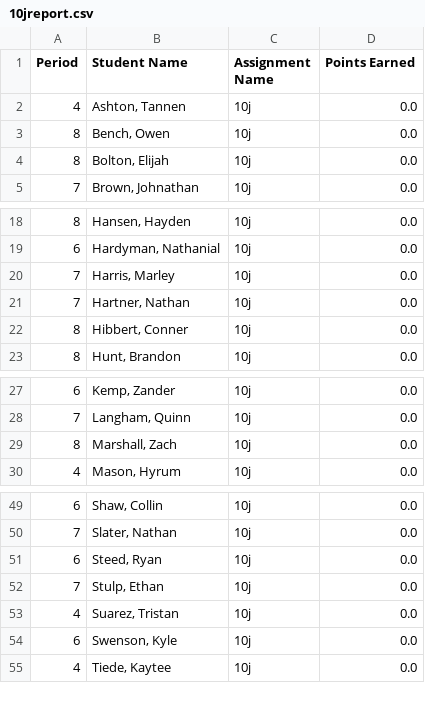
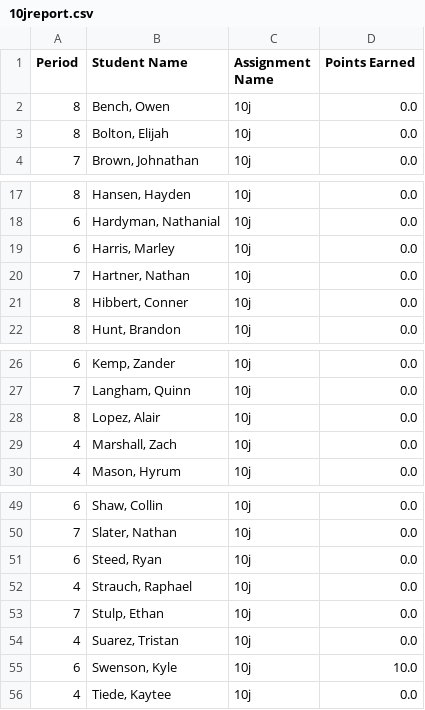
Before and after one commit to mrsimonsen/SimoGrader, a CSV file: 10jreport.csv, drawn as a sheet; only a part is shown, gaps mark what is left out; removed rows and columns are numbered as before the commit, all else as after; the diff names each change by its address in the sheet, - before the commit and + after, or states it on an @@ line.

```diff
--- a/10jreport.csv
+++ b/10jreport.csv
-row 2: 4 | Ashton, Tannen | 10j | 0.0
-A19 (Period): 7
+A19 (Period): 6
+row 28: 8 | Lopez, Alair | 10j | 0.0
-A29 (Period): 8
+A29 (Period): 4
+row 52: 4 | Strauch, Raphael | 10j | 0.0
-D55 (Points Earned): 0.0
+D55 (Points Earned): 10.0
```
Also changed, not shown: 05jreport.csv, 09jreport.csv.
